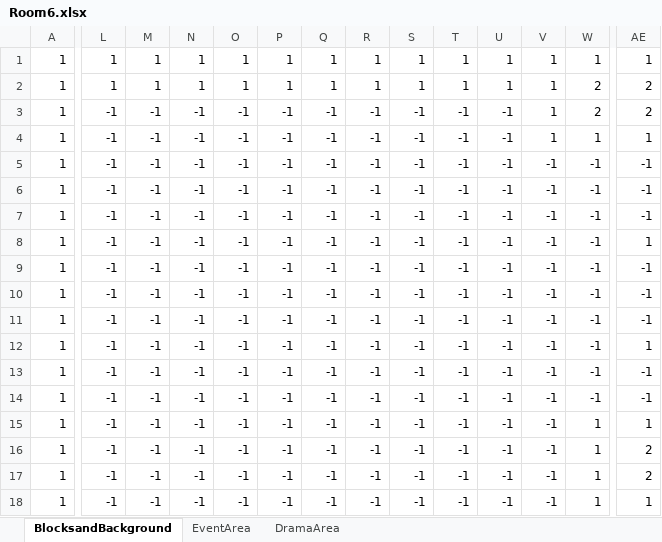
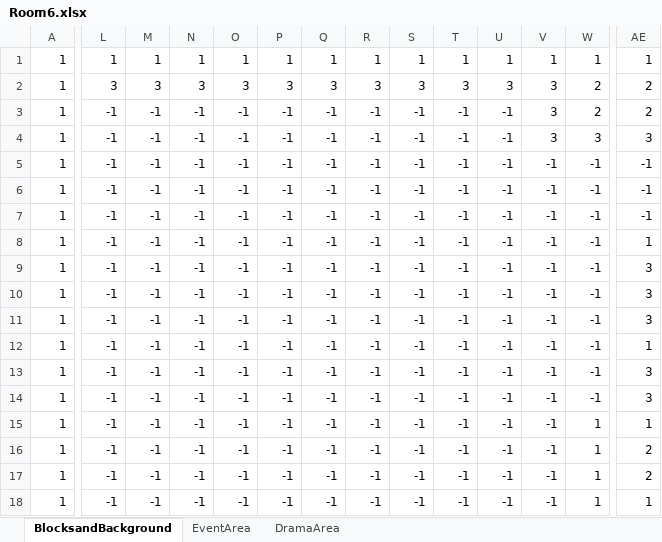
Before and after one commit to Ri-Nai/Portal-2D, an Excel workbook: assets/stages/maps/MapEditor/Room6.xlsx, sheet BlocksandBackground, drawn as a sheet; only a part is shown, gaps mark what is left out; values as stored, in another font and other column widths than the file's, no borders; conditional formats not drawn; the diff covers the shown part only; the diff names each change by its address in the sheet, - before the commit and + after, or states it on an @@ line.

```diff
--- a/assets/stages/maps/MapEditor/Room6.xlsx (sheet BlocksandBackground)
+++ b/assets/stages/maps/MapEditor/Room6.xlsx (sheet BlocksandBackground)
-L2: 1
+L2: 3
-M2: 1
+M2: 3
-N2: 1
+N2: 3
-O2: 1
+O2: 3
-P2: 1
+P2: 3
-Q2: 1
+Q2: 3
-R2: 1
+R2: 3
-S2: 1
+S2: 3
-T2: 1
+T2: 3
-U2: 1
+U2: 3
-V2:V4: 1
+V2:V4: 3
-W4: 1
+W4: 3
-AE4: 1
+AE4: 3
-AE9:AE11: -1
+AE9:AE11: 3
-AE13:AE14: -1
+AE13:AE14: 3
```
Also changed, not shown: 7 edited cells elsewhere in this sheet, assets/stages/maps/MapEditor/Room4.xlsx, assets/stages/maps/MapEditor/Room5.xlsx, 18 other files.
